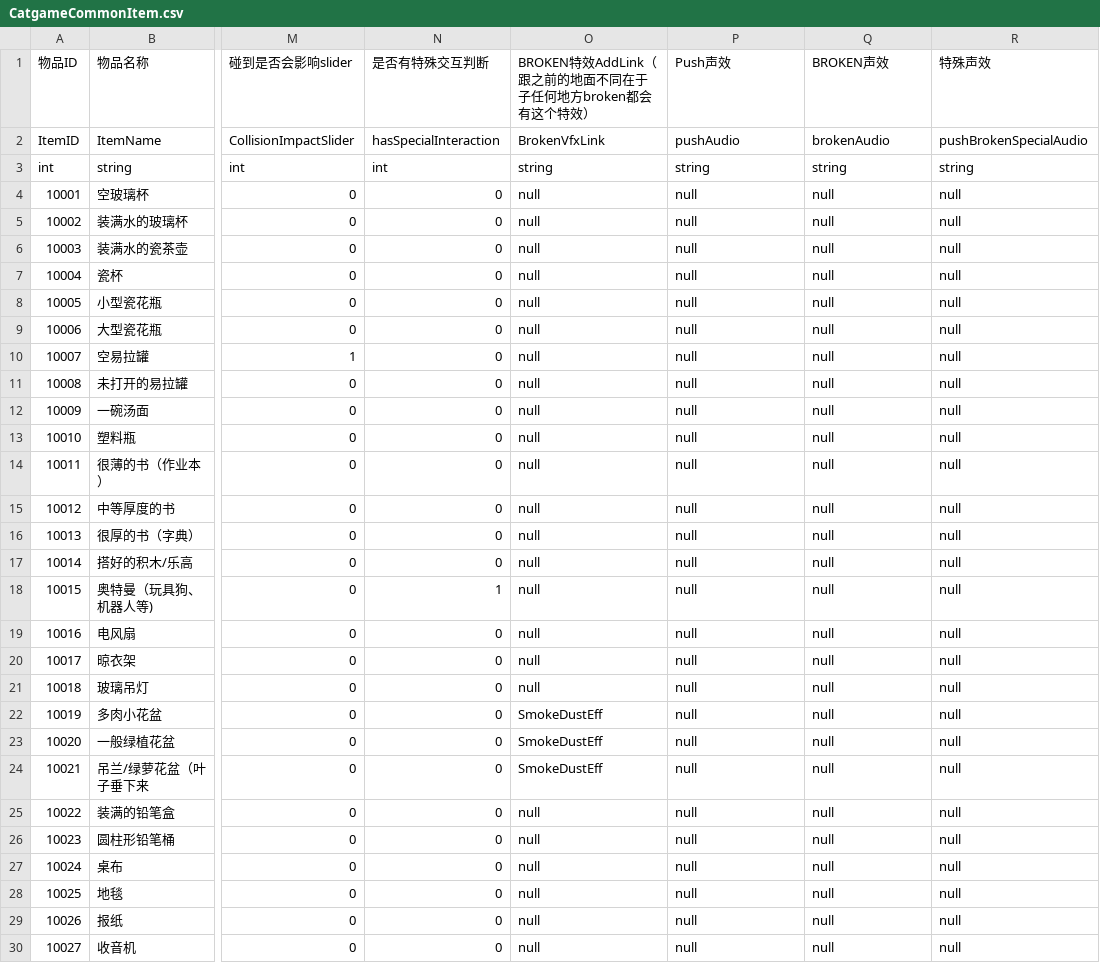
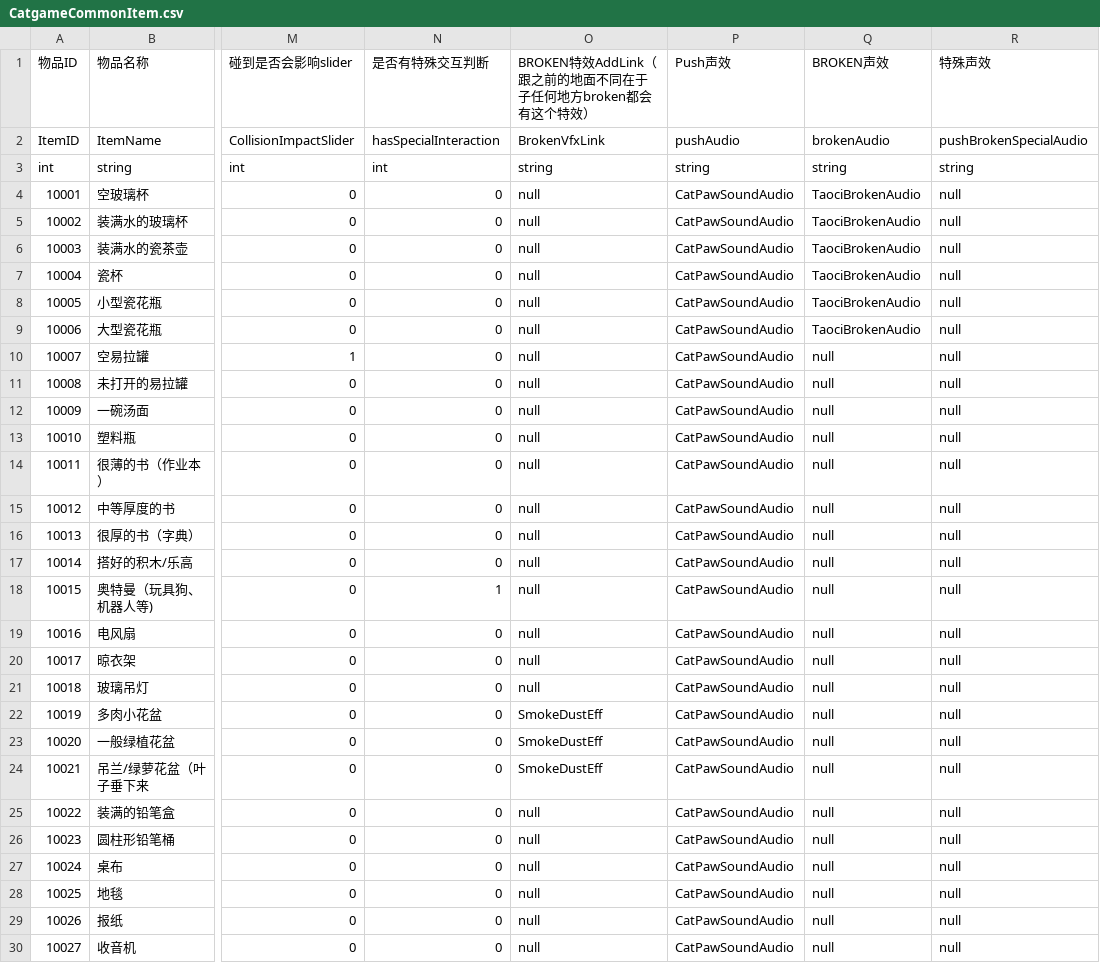
Before and after one commit to hhlovesyy/CatDreamGame, a CSV file: Assets/Designer/Designer_Tool/CSV2CS/Document/CatgameCommonItem.csv, drawn as a sheet; only a part is shown, gaps mark what is left out; the diff covers the shown part only; the diff names each change by its address in the sheet, - before the commit and + after, or states it on an @@ line.

```diff
--- a/Assets/Designer/Designer_Tool/CSV2CS/Document/CatgameCommonItem.csv
+++ b/Assets/Designer/Designer_Tool/CSV2CS/Document/CatgameCommonItem.csv
-P4:P30 (Push声效): null
+P4:P30 (Push声效): CatPawSoundAudio
-Q4:Q9 (BROKEN声效): null
+Q4:Q9 (BROKEN声效): TaociBrokenAudio
```
Also changed, not shown: 41 edited cells elsewhere in this file, Assets/Designer/DesignerTableCommon/AudioCSVFile.csv, 11 other files.
